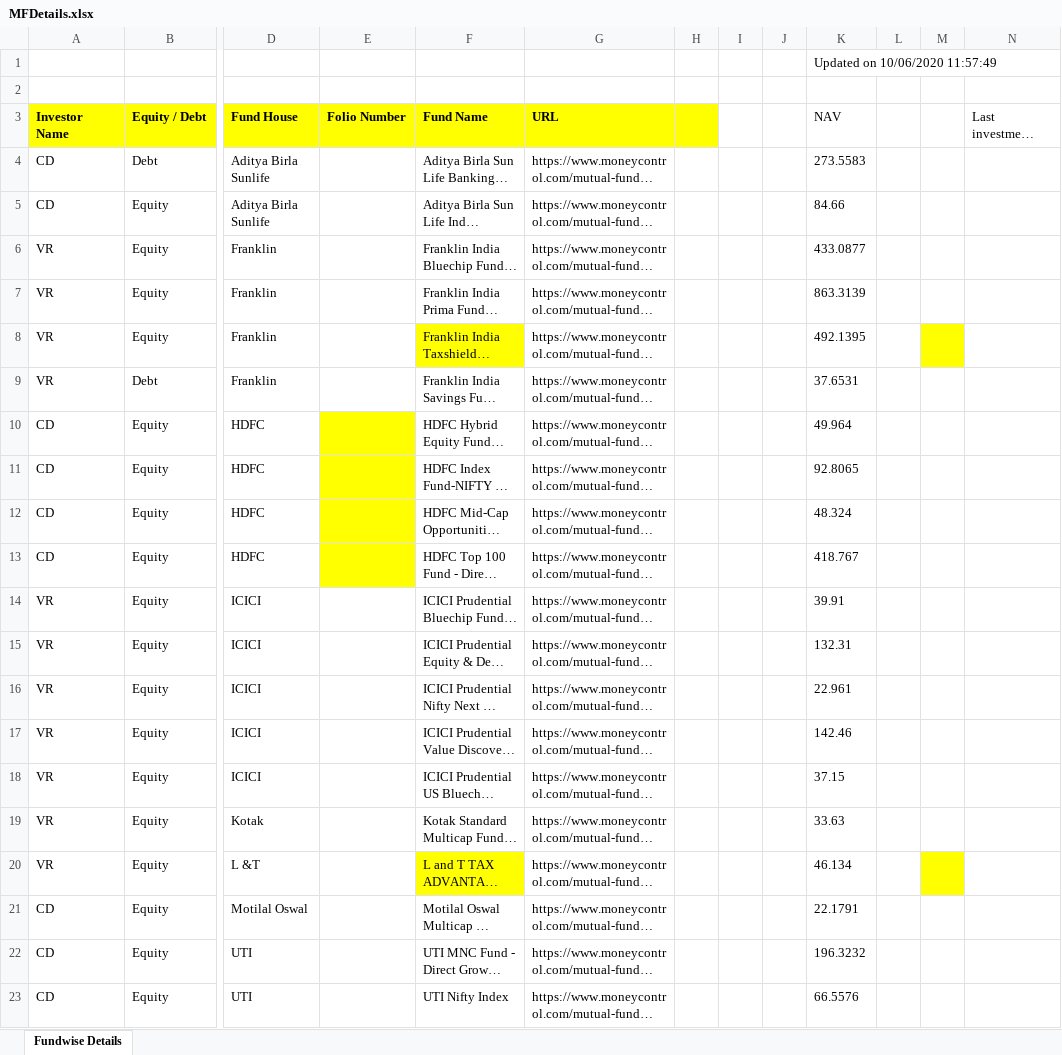
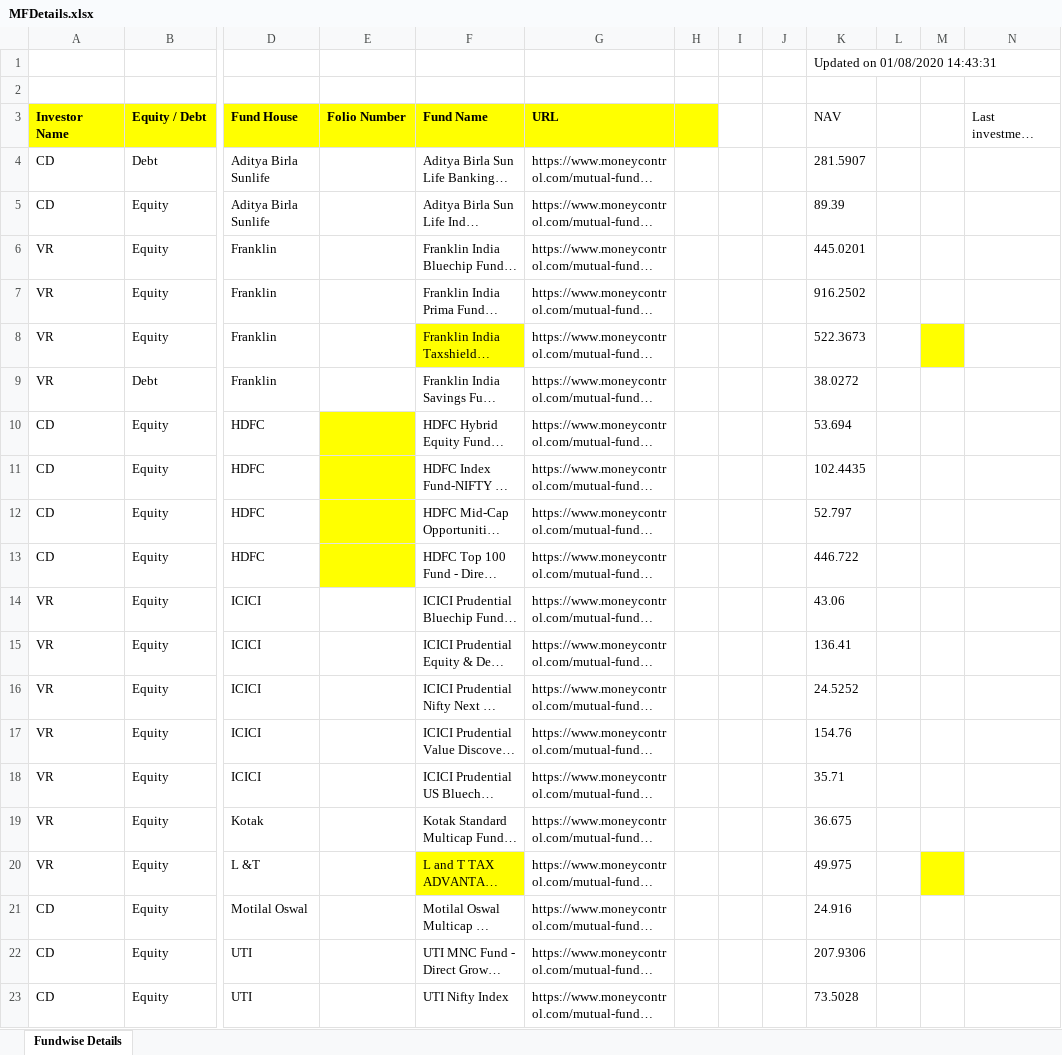
Before and after one commit to raghav-vish/MutualFunds, an Excel workbook: MFDetails.xlsx, sheet Fundwise Details, drawn as a sheet; only a part is shown, gaps mark what is left out; long unchanged cells end in …; values as stored, in another font and other column widths than the file's, no borders; the diff names each change by its address in the sheet, - before the commit and + after, or states it on an @@ line.

```diff
--- a/MFDetails.xlsx (sheet Fundwise Details)
+++ b/MFDetails.xlsx (sheet Fundwise Details)
-K1 (NAV): Updated on 10/06/2020 11:57:49
+K1 (NAV): Updated on 01/08/2020 14:43:31
-K4 (NAV): 273.5583
+K4 (NAV): 281.5907
-K5 (NAV): 84.66
+K5 (NAV): 89.39
-K6 (NAV): 433.0877
+K6 (NAV): 445.0201
-K7 (NAV): 863.3139
+K7 (NAV): 916.2502
-K8 (NAV): 492.1395
+K8 (NAV): 522.3673
-K9 (NAV): 37.6531
+K9 (NAV): 38.0272
-K10 (NAV): 49.964
+K10 (NAV): 53.694
-K11 (NAV): 92.8065
+K11 (NAV): 102.4435
-K12 (NAV): 48.324
+K12 (NAV): 52.797
-K13 (NAV): 418.767
+K13 (NAV): 446.722
-K14 (NAV): 39.91
+K14 (NAV): 43.06
-K15 (NAV): 132.31
+K15 (NAV): 136.41
-K16 (NAV): 22.961
+K16 (NAV): 24.5252
-K17 (NAV): 142.46
+K17 (NAV): 154.76
-K18 (NAV): 37.15
+K18 (NAV): 35.71
-K19 (NAV): 33.63
+K19 (NAV): 36.675
-K20 (NAV): 46.134
+K20 (NAV): 49.975
-K21 (NAV): 22.1791
+K21 (NAV): 24.916
-K22 (NAV): 196.3232
+K22 (NAV): 207.9306
-K23 (NAV): 66.5576
+K23 (NAV): 73.5028
```
Also changed, not shown: 1 other file.
